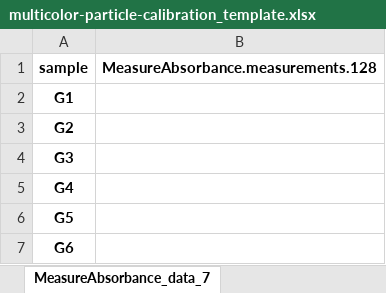
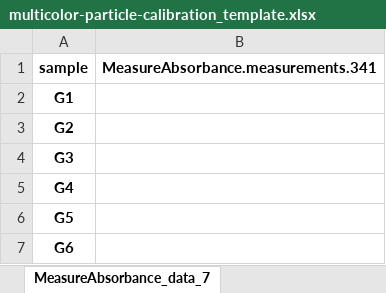
Before and after one commit to Bioprotocols/labop, an Excel workbook: examples/protocols/multicolor-particle-calibration/artifacts/multicolor-particle-calibration_template.xlsx, sheet MeasureAbsorbance_data_7, drawn as a sheet; only a part is shown; values as stored, in another font and other column widths than the file's, no borders; the diff names each change by its address in the sheet, - before the commit and + after, or states it on an @@ line.

```diff
--- a/examples/protocols/multicolor-particle-calibration/artifacts/multicolor-particle-calibration_template.xlsx (sheet MeasureAbsorbance_data_7)
+++ b/examples/protocols/multicolor-particle-calibration/artifacts/multicolor-particle-calibration_template.xlsx (sheet MeasureAbsorbance_data_7)
-B1: MeasureAbsorbance.measurements.128
+B1: MeasureAbsorbance.measurements.341
```
Also changed, not shown: sheet JoinDatasets_dataset_12, sheet MeasureFluorescence_data_3, sheet MeasureFluorescence_data_1, sheet MeasureFluorescence_data_5, sheet MeasureAbsorbance_dataset_6, sheet MeasureFluorescence_dataset_2, 6 more sheets, 9 other files.
